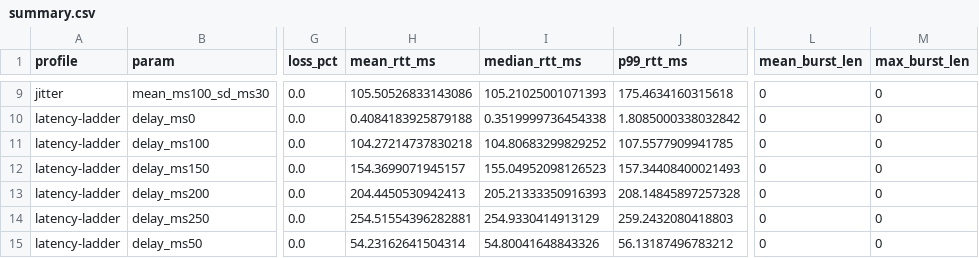
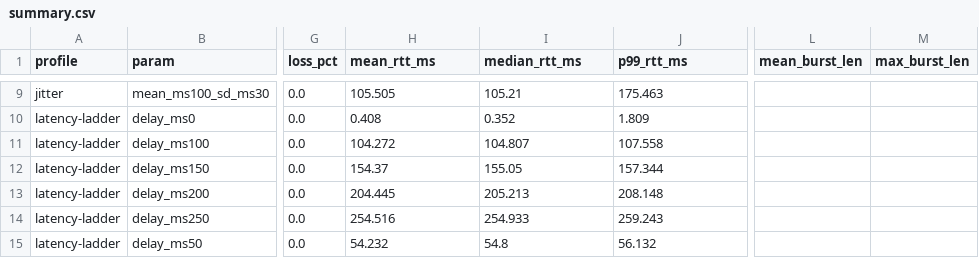
Before and after one commit to AymanM-Projects/linkprobe, a CSV file: summary.csv, drawn as a sheet; only a part is shown, gaps mark what is left out; the diff covers the shown part only; the diff names each change by its address in the sheet, - before the commit and + after, or states it on an @@ line.

```diff
--- a/summary.csv
+++ b/summary.csv
-H9 (mean_rtt_ms): 105.50526833143086
+H9 (mean_rtt_ms): 105.505
-I9 (median_rtt_ms): 105.21025001071393
+I9 (median_rtt_ms): 105.21
-J9 (p99_rtt_ms): 175.4634160315618
+J9 (p99_rtt_ms): 175.463
-L9:L15 (mean_burst_len): 0
+L9:L15 (mean_burst_len): (empty)
-M9:M15 (max_burst_len): 0
+M9:M15 (max_burst_len): (empty)
-H10 (mean_rtt_ms): 0.4084183925879188
+H10 (mean_rtt_ms): 0.408
-I10 (median_rtt_ms): 0.3519999736454338
+I10 (median_rtt_ms): 0.352
-J10 (p99_rtt_ms): 1.8085000338032842
+J10 (p99_rtt_ms): 1.809
-H11 (mean_rtt_ms): 104.27214737830218
+H11 (mean_rtt_ms): 104.272
-I11 (median_rtt_ms): 104.80683299829252
+I11 (median_rtt_ms): 104.807
-J11 (p99_rtt_ms): 107.5577909941785
+J11 (p99_rtt_ms): 107.558
-H12 (mean_rtt_ms): 154.3699071945157
+H12 (mean_rtt_ms): 154.37
-I12 (median_rtt_ms): 155.04952098126523
+I12 (median_rtt_ms): 155.05
-J12 (p99_rtt_ms): 157.34408400021493
+J12 (p99_rtt_ms): 157.344
-H13 (mean_rtt_ms): 204.4450530942413
+H13 (mean_rtt_ms): 204.445
-I13 (median_rtt_ms): 205.21333350916393
+I13 (median_rtt_ms): 205.213
-J13 (p99_rtt_ms): 208.14845897257328
+J13 (p99_rtt_ms): 208.148
-H14 (mean_rtt_ms): 254.51554396282881
+H14 (mean_rtt_ms): 254.516
-I14 (median_rtt_ms): 254.9330414913129
+I14 (median_rtt_ms): 254.933
-J14 (p99_rtt_ms): 259.2432080418803
+J14 (p99_rtt_ms): 259.243
-H15 (mean_rtt_ms): 54.23162641504314
+H15 (mean_rtt_ms): 54.232
-I15 (median_rtt_ms): 54.80041648843326
+I15 (median_rtt_ms): 54.8
-J15 (p99_rtt_ms): 56.13187496783212
+J15 (p99_rtt_ms): 56.132
```
Also changed, not shown: 31 edited cells elsewhere in this file, 2 other files.
